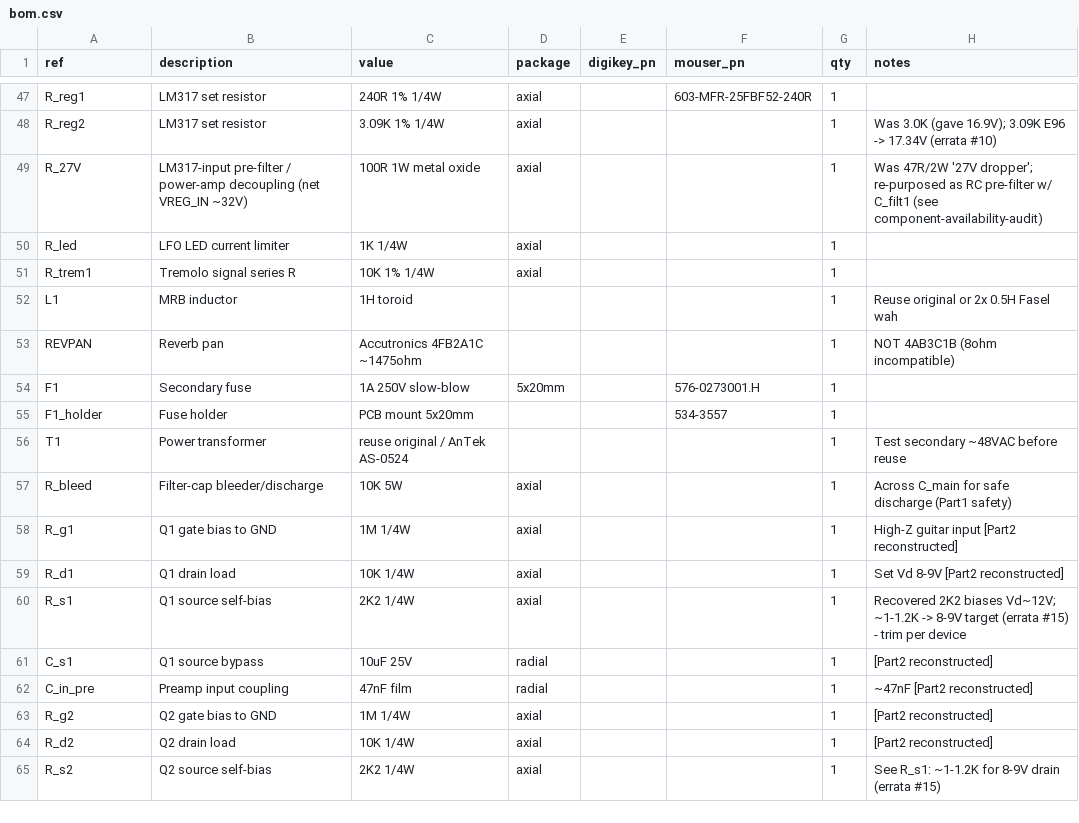
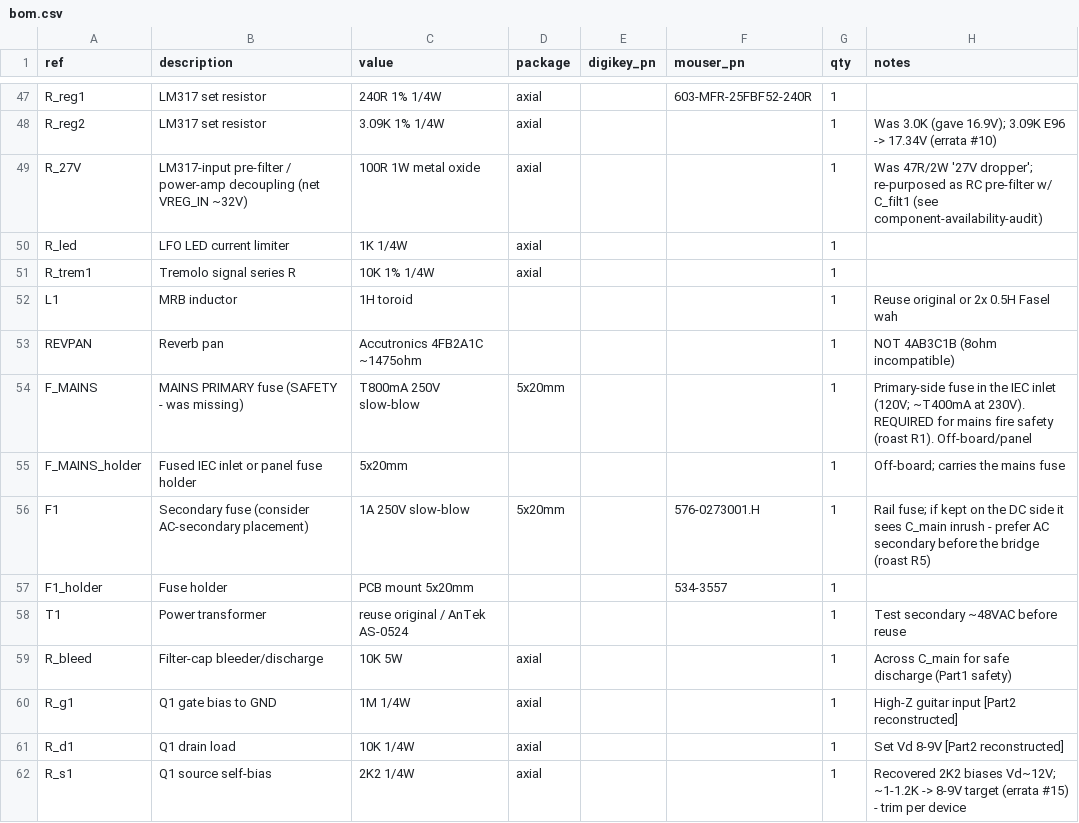
Before and after one commit to jcfurey/cambridge_reverb, a CSV file: bom/bom.csv, drawn as a sheet; only a part is shown, gaps mark what is left out; the shorter side is filled out with more unchanged rows.

```diff
--- a/bom/bom.csv
+++ b/bom/bom.csv
@@ -53,3 +53,5 @@ L1,MRB inductor,1H toroid,,,,1,Reuse original or 2x 0.5H Fasel wah
 REVPAN,Reverb pan,Accutronics 4FB2A1C ~1475ohm,,,,1,NOT 4AB3C1B (8ohm incompatible)
-F1,Secondary fuse,1A 250V slow-blow,5x20mm,,576-0273001.H,1,
+F_MAINS,MAINS PRIMARY fuse (SAFETY - was missing),T800mA 250V slow-blow,5x20mm,,,1,Primary-side fuse in the IEC inlet (120V; ~T400mA at 230V). REQUIRED for mains fire safety (roast R1). Off-board/panel
+F_MAINS_holder,Fused IEC inlet or panel fuse holder,5x20mm,,,,1,Off-board; carries the mains fuse
+F1,Secondary fuse (consider AC-secondary placement),1A 250V slow-blow,5x20mm,,576-0273001.H,1,Rail fuse; if kept on the DC side it sees C_main inrush - prefer AC secondary before the bridge (roast R5)
 F1_holder,Fuse holder,PCB mount 5x20mm,,,534-3557,1,
```
Also changed, not shown: 20 other files.
